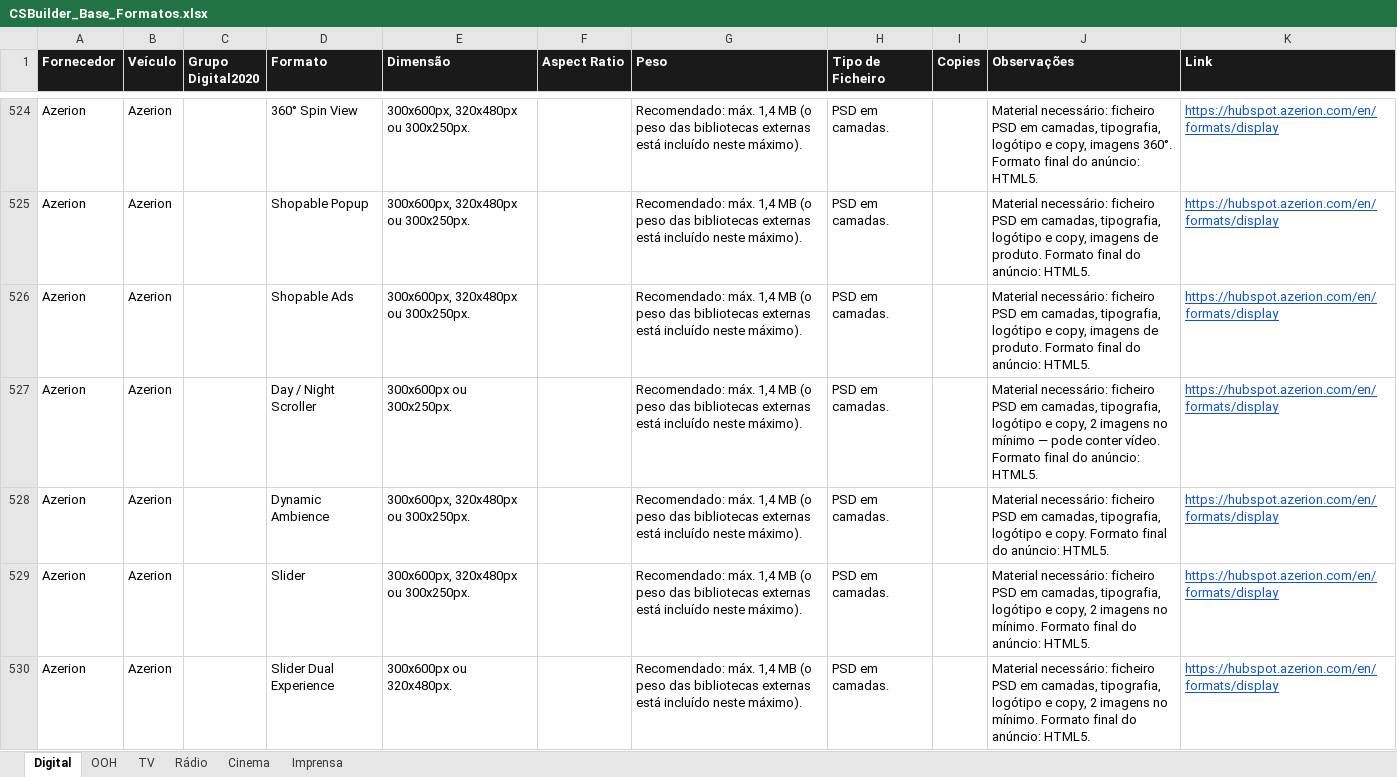
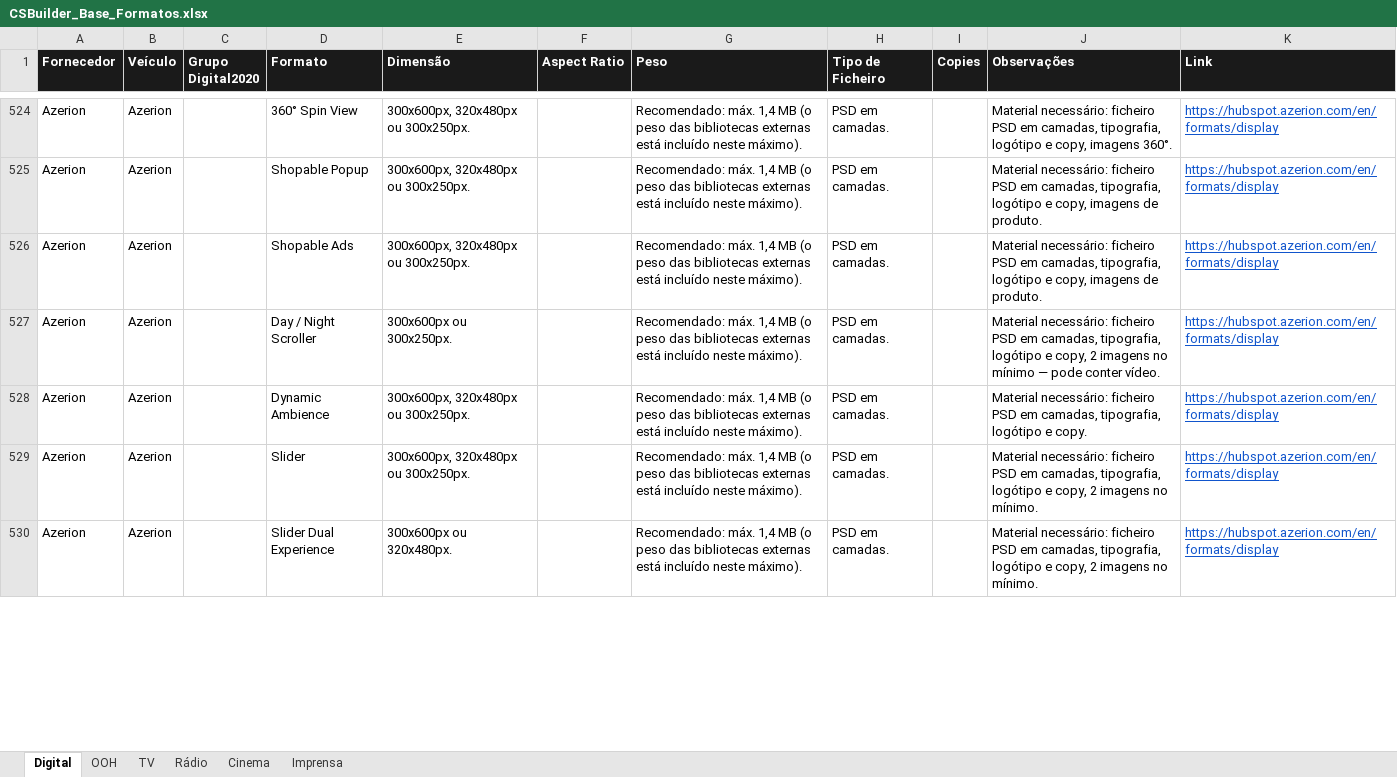
Before and after one commit to claudiarosa00/MS-Builder, an Excel workbook: data/CSBuilder_Base_Formatos.xlsx, sheet Digital, drawn as a sheet; only a part is shown, gaps mark what is left out; values as stored, in another font and other column widths than the file's, no borders; the diff covers the shown part only; the diff names each change by its address in the sheet, - before the commit and + after, or states it on an @@ line.

```diff
--- a/data/CSBuilder_Base_Formatos.xlsx (sheet Digital)
+++ b/data/CSBuilder_Base_Formatos.xlsx (sheet Digital)
-J524 (Observações): …imagens 360°. Formato final do anúncio: HTML5.
+J524 (Observações): …imagens 360°.
-J525:J526 (Observações): …de produto. Formato final do anúncio: HTML5.
+J525:J526 (Observações): …de produto.
-J527 (Observações): …conter vídeo. Formato final do anúncio: HTML5.
+J527 (Observações): …conter vídeo.
-J528 (Observações): …e copy. Formato final do anúncio: HTML5.
+J528 (Observações): …e copy.
-J529:J530 (Observações): …no mínimo. Formato final do anúncio: HTML5.
+J529:J530 (Observações): …no mínimo.
```
Also changed, not shown: 311 edited cells elsewhere in this sheet, sheet OOH, data/base-formatos.xlsx, 1 other file.
